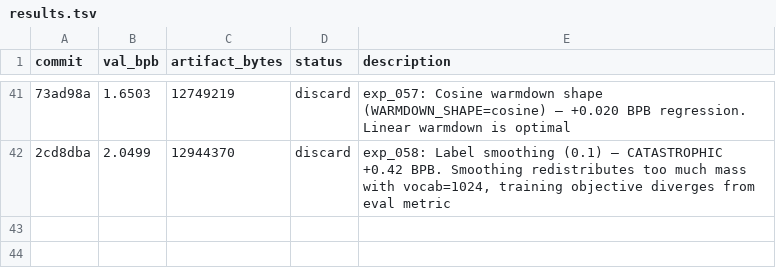
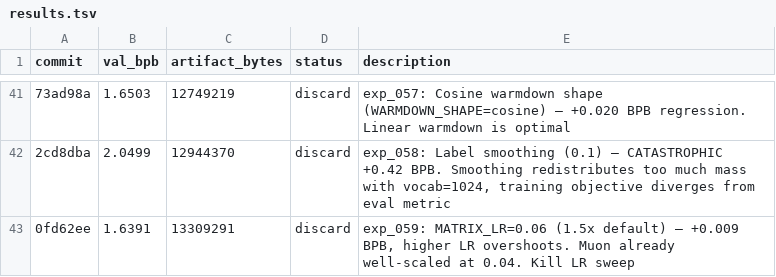
Before and after one commit to xxSeasonxx/parameter-golf, a TSV file: .lab/results.tsv, drawn as a sheet; only a part is shown, gaps mark what is left out; the diff names each change by its address in the sheet, - before the commit and + after, or states it on an @@ line.

```diff
--- a/.lab/results.tsv
+++ b/.lab/results.tsv
+row 43: 0fd62ee | 1.6391 | 13309291 | discard | exp_059: MATRIX_LR=0.06 (1.5x default) — +0.009 BPB, higher LR overshoots. Muon already well-scaled at 0.04. Kill LR sweep
```
Also changed, not shown: 3 other files.
